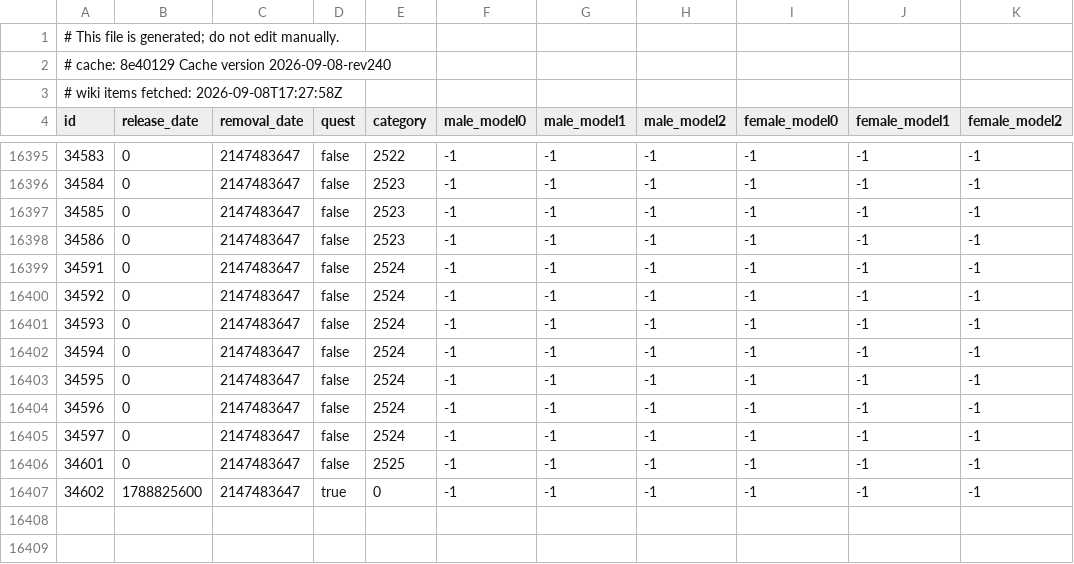
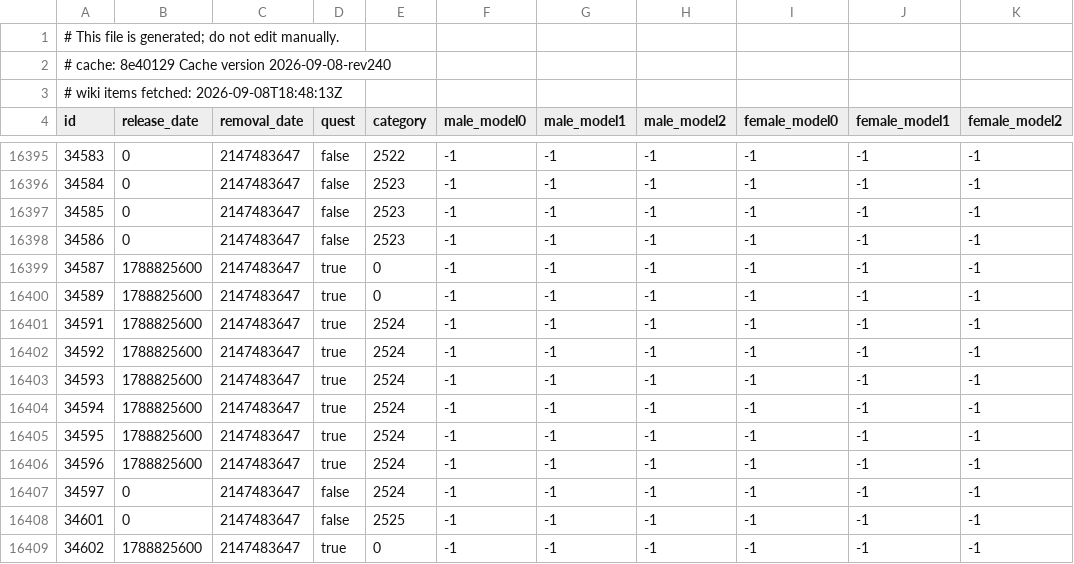
Before and after one commit to jhughes/glamourer_data, a CSV file: v1/item_sheet.csv, drawn as a sheet; only a part is shown, gaps mark what is left out.

```diff
--- a/v1/item_sheet.csv
+++ b/v1/item_sheet.csv
@@ -2,3 +2,3 @@
 # cache: 8e40129 Cache version 2026-09-08-rev240
-# wiki items fetched: 2026-09-08T17:27:58Z
+# wiki items fetched: 2026-09-08T18:48:13Z
 id,release_date,removal_date,quest,category,male_model0,male_model1,male_model2,female_model0,female_model1,female_model2
@@ -16398,8 +16398,10 @@ id,release_date,removal_date,quest,category,male_model0,male_model1,male_model2,
 34586,0,2147483647,false,2523,-1,-1,-1,-1,-1,-1
-34591,0,2147483647,false,2524,-1,-1,-1,-1,-1,-1
-34592,0,2147483647,false,2524,-1,-1,-1,-1,-1,-1
-34593,0,2147483647,false,2524,-1,-1,-1,-1,-1,-1
-34594,0,2147483647,false,2524,-1,-1,-1,-1,-1,-1
-34595,0,2147483647,false,2524,-1,-1,-1,-1,-1,-1
-34596,0,2147483647,false,2524,-1,-1,-1,-1,-1,-1
+34587,1788825600,2147483647,true,0,-1,-1,-1,-1,-1,-1
+34589,1788825600,2147483647,true,0,-1,-1,-1,-1,-1,-1
+34591,1788825600,2147483647,true,2524,-1,-1,-1,-1,-1,-1
+34592,1788825600,2147483647,true,2524,-1,-1,-1,-1,-1,-1
+34593,1788825600,2147483647,true,2524,-1,-1,-1,-1,-1,-1
+34594,1788825600,2147483647,true,2524,-1,-1,-1,-1,-1,-1
+34595,1788825600,2147483647,true,2524,-1,-1,-1,-1,-1,-1
+34596,1788825600,2147483647,true,2524,-1,-1,-1,-1,-1,-1
 34597,0,2147483647,false,2524,-1,-1,-1,-1,-1,-1
```
Also changed, not shown: v1/item_dedupe_sheet.csv, v1/pet_sheet.csv.
